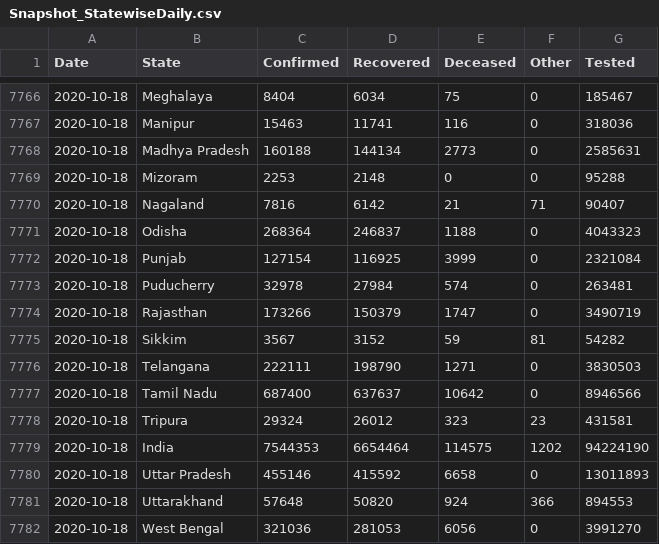
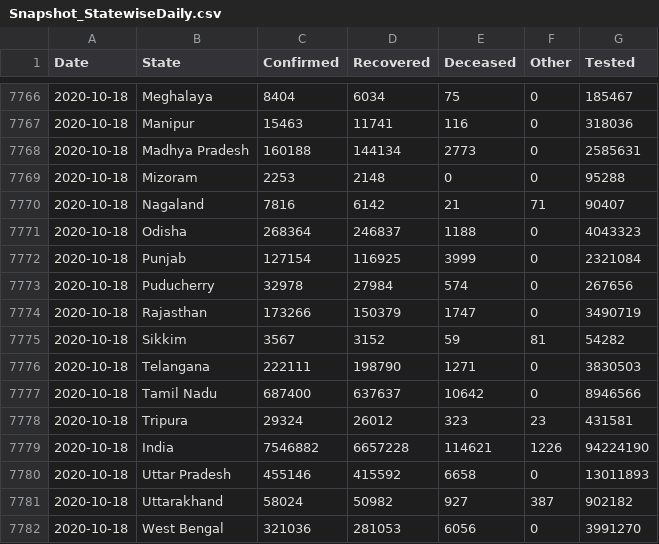
Before and after one commit to jaggoswa/my-fastpages-blog, a CSV file: _notebooks/data/Snapshot_StatewiseDaily.csv, drawn as a sheet; only a part is shown, gaps mark what is left out; the diff covers the shown part only.

```diff
--- a/_notebooks/data/Snapshot_StatewiseDaily.csv
+++ b/_notebooks/data/Snapshot_StatewiseDaily.csv
@@ -7772,3 +7772,3 @@ Date,State,Confirmed,Recovered,Deceased,Other,Tested
 2020-10-18,Punjab,127154,116925,3999,0,2321084
-2020-10-18,Puducherry,32978,27984,574,0,263481
+2020-10-18,Puducherry,32978,27984,574,0,267656
 2020-10-18,Rajasthan,173266,150379,1747,0,3490719
@@ -7778,5 +7778,5 @@ Date,State,Confirmed,Recovered,Deceased,Other,Tested
 2020-10-18,Tripura,29324,26012,323,23,431581
-2020-10-18,India,7544353,6654464,114575,1202,94224190
+2020-10-18,India,7546882,6657228,114621,1226,94224190
 2020-10-18,Uttar Pradesh,455146,415592,6658,0,13011893
-2020-10-18,Uttarakhand,57648,50820,924,366,894553
+2020-10-18,Uttarakhand,58024,50982,927,387,902182
 2020-10-18,West Bengal,321036,281053,6056,0,3991270
```
Also changed, not shown: 20 edited cells elsewhere in this file.
